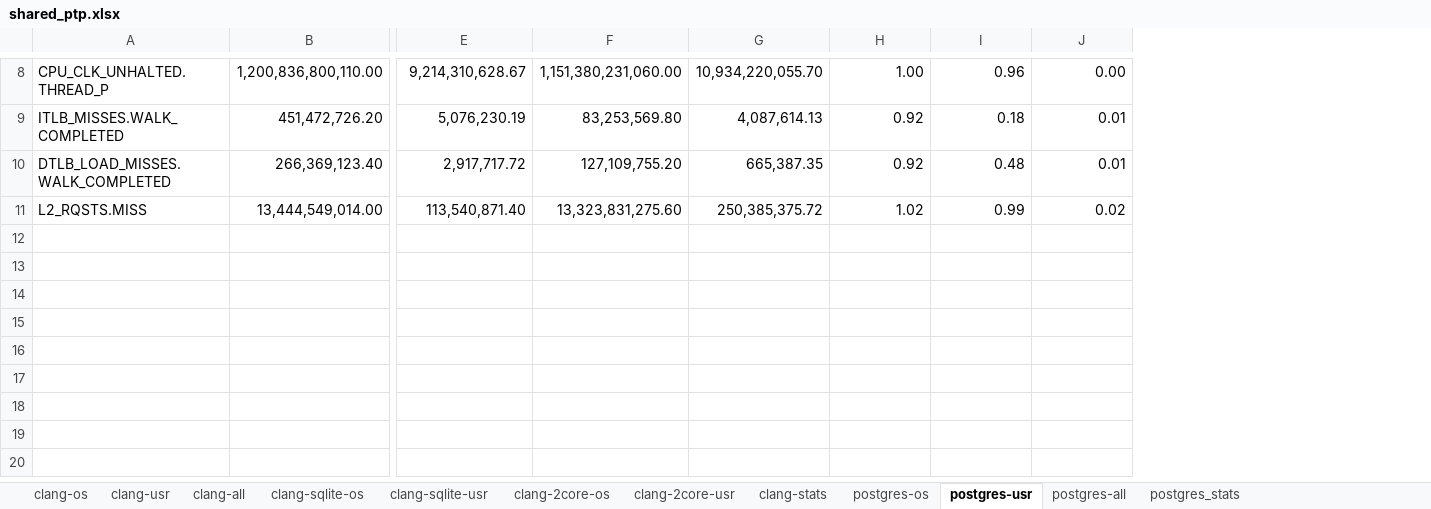
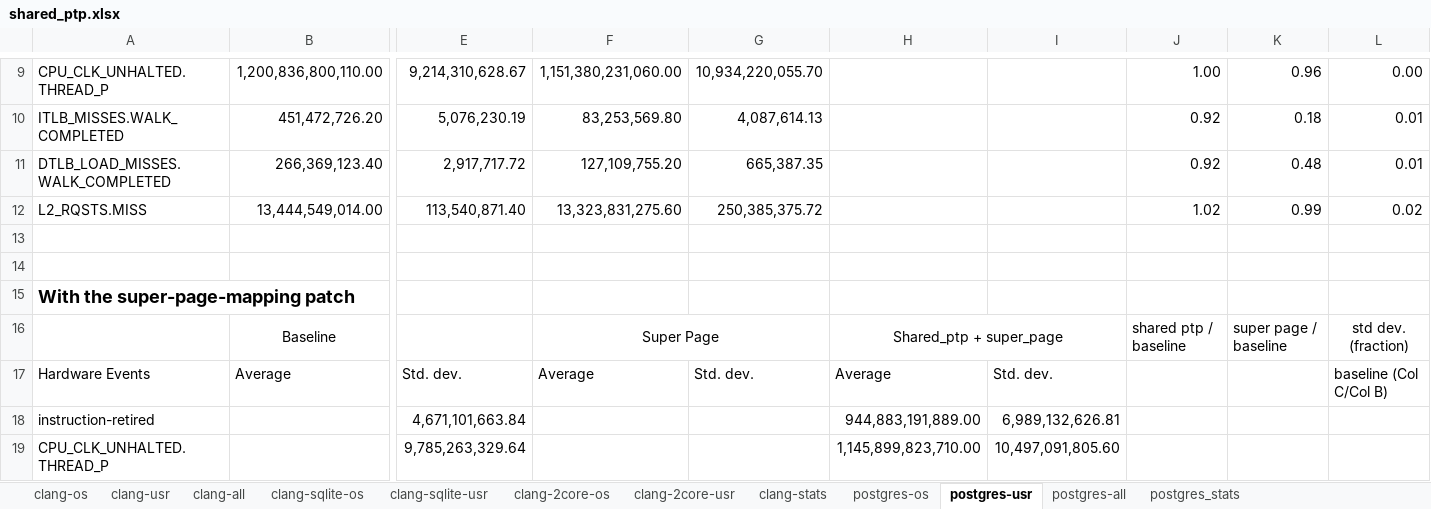
Before and after one commit to XiaowanDong/shared_ptp, an Excel workbook: shared_ptp.xlsx, sheet postgres-usr, drawn as a sheet; only a part is shown, gaps mark what is left out; values as stored, in another font and other column widths than the file's, no borders; rows hold the shown columns only; the diff covers the shown part only; the diff names each change by its address in the sheet, - before the commit and + after, or states it on an @@ line.

Commit message:
Added postgresql results with the super-page-mapping patch

```diff
--- a/shared_ptp.xlsx (sheet postgres-usr)
+++ b/shared_ptp.xlsx (sheet postgres-usr)
+column H, empty
+column I, empty
+row 13: (empty)
+row 14: (empty)
+row 15: With the super-page-mapping patch
+row 16:  | Baseline |  | Super Page |  | Shared_ptp + super_page |  | shared ptp / baseline | super page / baseline | std dev. (fraction)
+row 17: Hardware Events | Average | Std. dev. | Average | Std. dev. | Average | Std. dev. |  |  | baseline (Col C/Col B)
+row 18: instruction-retired |  | 4,671,101,663.84 |  |  | 944,883,191,889.00 | 6,989,132,626.81
+row 19: CPU_CLK_UNHALTED.THREAD_P |  | 9,785,263,329.64 |  |  | 1,145,899,823,710.00 | 10,497,091,805.60
```
Also changed, not shown: 7 added rows elsewhere in this sheet, sheet postgres_stats, sheet postgres-os, sheet clang-stats, sheet clang-usr, sheet clang-os, formulas that keep their value.
